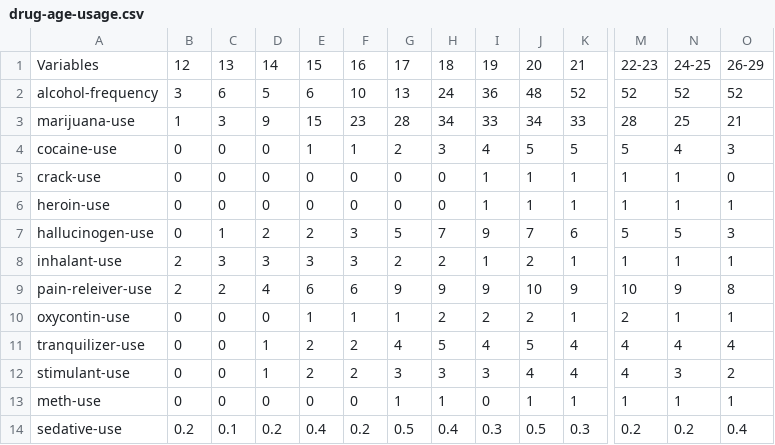
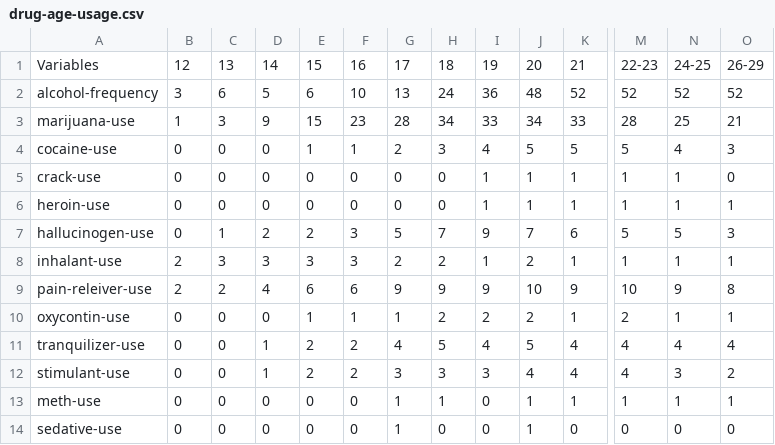
Before and after one commit to natalieerj/narrative_viz, a CSV file: drug-age-usage.csv, drawn as a sheet; only a part is shown, gaps mark what is left out; the diff covers the shown part only; the diff names each change by its address in the sheet, - before the commit and + after, or states it on an @@ line.

Commit message:
Update drug-age-usage.csv

```diff
--- a/drug-age-usage.csv
+++ b/drug-age-usage.csv
-B14: 0.2
+B14: 0
-C14: 0.1
+C14: 0
-D14: 0.2
+D14: 0
-E14: 0.4
+E14: 0
-F14: 0.2
+F14: 0
-G14: 0.5
+G14: 1
-H14: 0.4
+H14: 0
-I14: 0.3
+I14: 0
-J14: 0.5
+J14: 1
-K14: 0.3
+K14: 0
-M14: 0.2
+M14: 0
-N14: 0.2
+N14: 0
-O14: 0.4
+O14: 0
```
Also changed, not shown: 3 edited cells elsewhere in this file.
